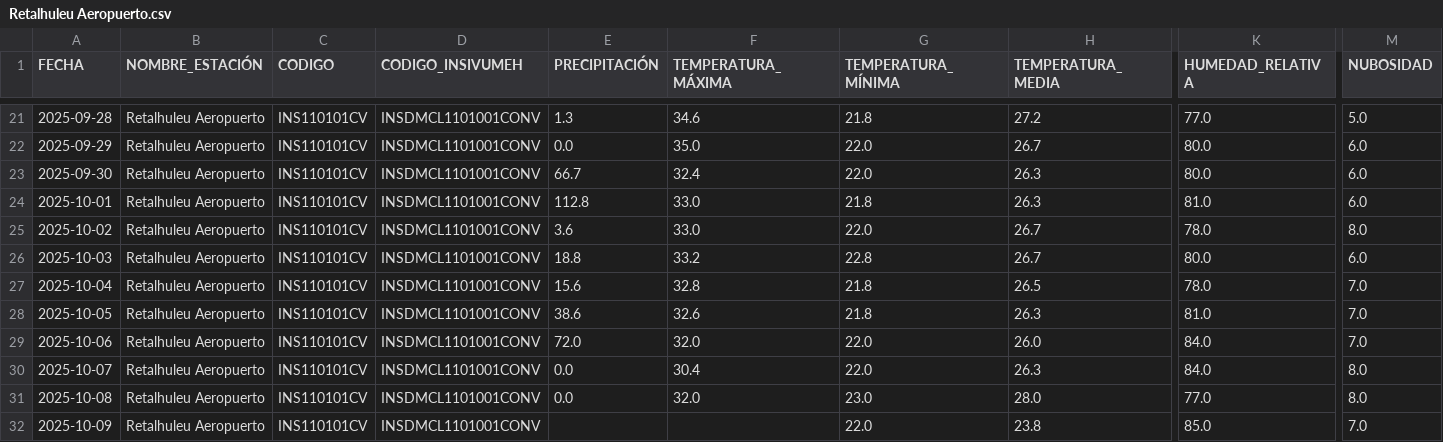
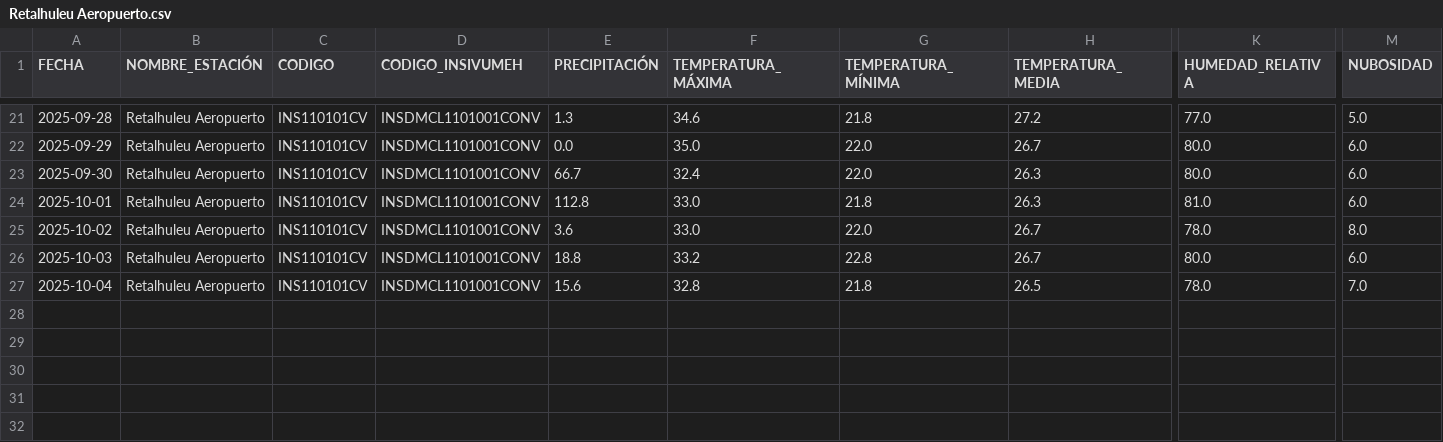
Before and after one commit to Ciencia-de-Datos-Meteorologia/mapa_estaciones_convencionales, a CSV file: output_para_joel/Retalhuleu Aeropuerto.csv, drawn as a sheet; only a part is shown, gaps mark what is left out; rows hold the shown columns only; the diff names each change by its address in the sheet, - before the commit and + after, or states it on an @@ line.

```diff
--- a/output_para_joel/Retalhuleu Aeropuerto.csv
+++ b/output_para_joel/Retalhuleu Aeropuerto.csv
-row 28: 2025-10-05 | Retalhuleu Aeropuerto | INS110101CV | INSDMCL1101001CONV | 38.6 | 32.6 | 21.8 | 26.3 | 81.0 | 7.0
-row 29: 2025-10-06 | Retalhuleu Aeropuerto | INS110101CV | INSDMCL1101001CONV | 72.0 | 32.0 | 22.0 | 26.0 | 84.0 | 7.0
-row 30: 2025-10-07 | Retalhuleu Aeropuerto | INS110101CV | INSDMCL1101001CONV | 0.0 | 30.4 | 22.0 | 26.3 | 84.0 | 8.0
-row 31: 2025-10-08 | Retalhuleu Aeropuerto | INS110101CV | INSDMCL1101001CONV | 0.0 | 32.0 | 23.0 | 28.0 | 77.0 | 8.0
-row 32: 2025-10-09 | Retalhuleu Aeropuerto | INS110101CV | INSDMCL1101001CONV |  |  | 22.0 | 23.8 | 85.0 | 7.0
```
Also changed, not shown: output_para_joel/El Tablón.csv, output_para_joel/Flores Aeropuerto.csv, 40 other files.
